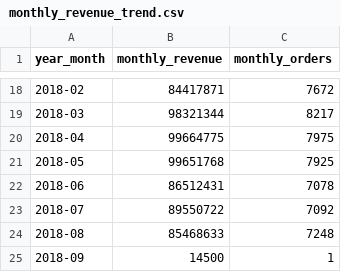
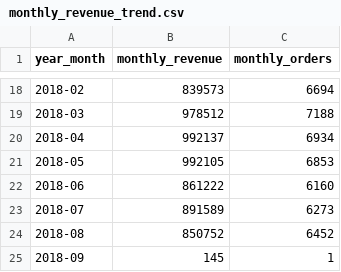
Before and after one commit to skamzz/olist-ecommerce-analysis, a CSV file: sql/results/monthly_revenue_trend.csv, drawn as a sheet; only a part is shown, gaps mark what is left out; the diff covers the shown part only.

```diff
--- a/sql/results/monthly_revenue_trend.csv
+++ b/sql/results/monthly_revenue_trend.csv
@@ -18,8 +18,8 @@ year_month;monthly_revenue;monthly_orders
-2018-02;84417871;7672
-2018-03;98321344;8217
-2018-04;99664775;7975
-2018-05;99651768;7925
-2018-06;86512431;7078
-2018-07;89550722;7092
-2018-08;85468633;7248
-2018-09;14500;1
+2018-02;839573;6694
+2018-03;978512;7188
+2018-04;992137;6934
+2018-05;992105;6853
+2018-06;861222;6160
+2018-07;891589;6273
+2018-08;850752;6452
+2018-09;145;1
```
Also changed, not shown: 31 edited cells elsewhere in this file, sql/results/anomaly_detection.csv, sql/results/avg_ticket_by_category.csv, 2 other files.
